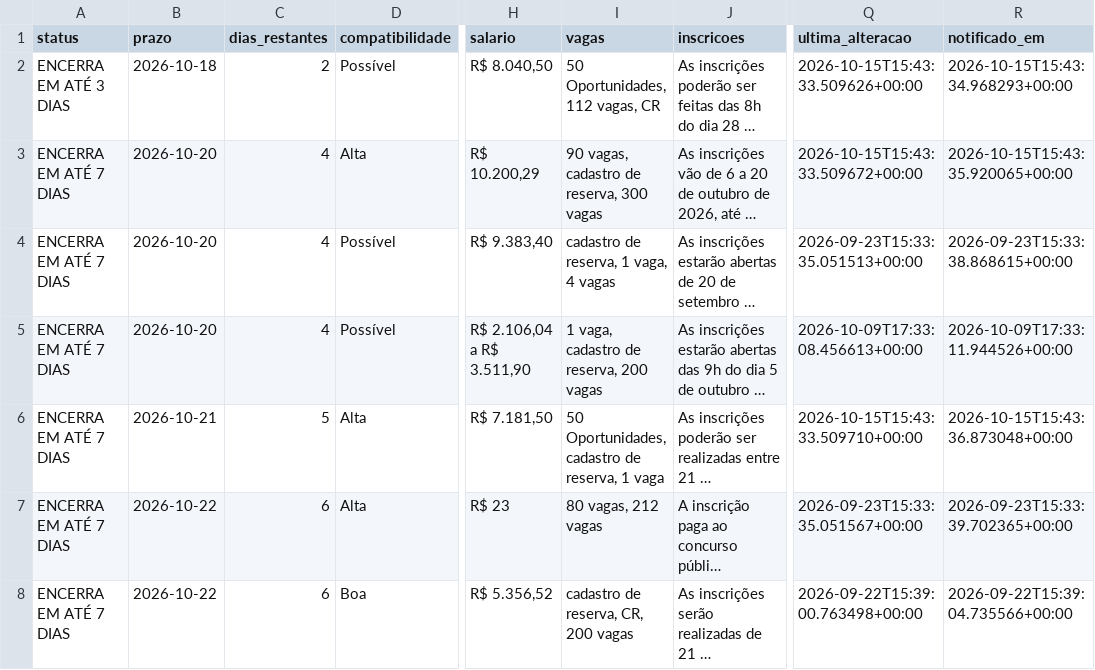
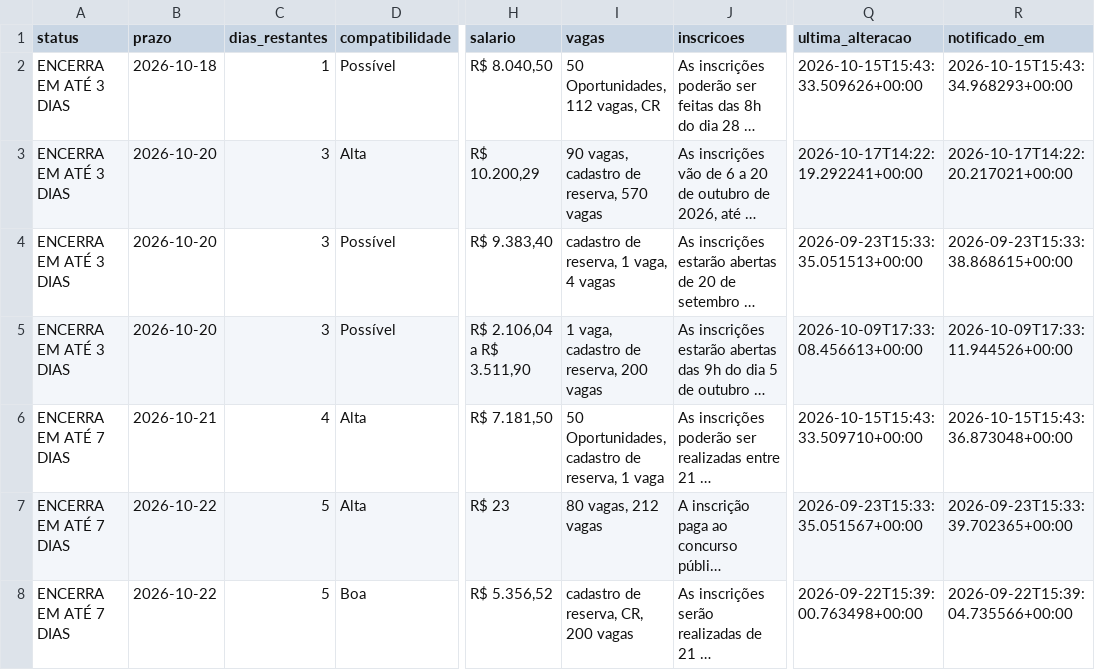
Before and after one commit to matheusbarrosb/concurso-biologia-bot, a CSV file: data/concursos.csv, drawn as a sheet; only a part is shown, gaps mark what is left out; long unchanged cells end in …; the diff covers the shown part only; the diff names each change by its address in the sheet, - before the commit and + after, or states it on an @@ line.

```diff
--- a/data/concursos.csv
+++ b/data/concursos.csv
-C2 (dias_restantes): 2
+C2 (dias_restantes): 1
-A3:A5 (status): ENCERRA EM ATÉ 7 DIAS
+A3:A5 (status): ENCERRA EM ATÉ 3 DIAS
-C3:C5 (dias_restantes): 4
+C3:C5 (dias_restantes): 3
-I3 (vagas): 90 vagas, cadastro de reserva, 300 vagas
+I3 (vagas): 90 vagas, cadastro de reserva, 570 vagas
-Q3 (ultima_alteracao): 2026-10-15T15:43:33.509672+00:00
+Q3 (ultima_alteracao): 2026-10-17T14:22:19.292241+00:00
-R3 (notificado_em): 2026-10-15T15:43:35.920065+00:00
+R3 (notificado_em): 2026-10-17T14:22:20.217021+00:00
-C6 (dias_restantes): 5
+C6 (dias_restantes): 4
-C7:C8 (dias_restantes): 6
+C7:C8 (dias_restantes): 5
```
Also changed, not shown: 4 added rows and 73 edited cells elsewhere in this file, 1 other file.
